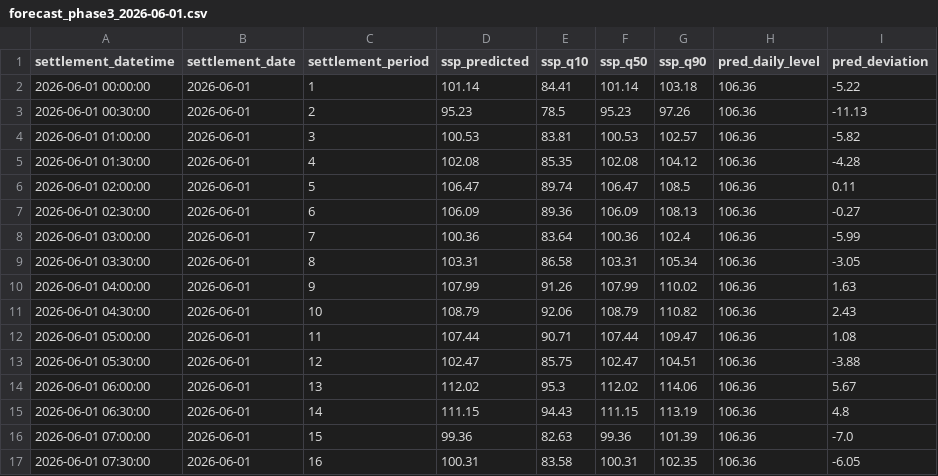
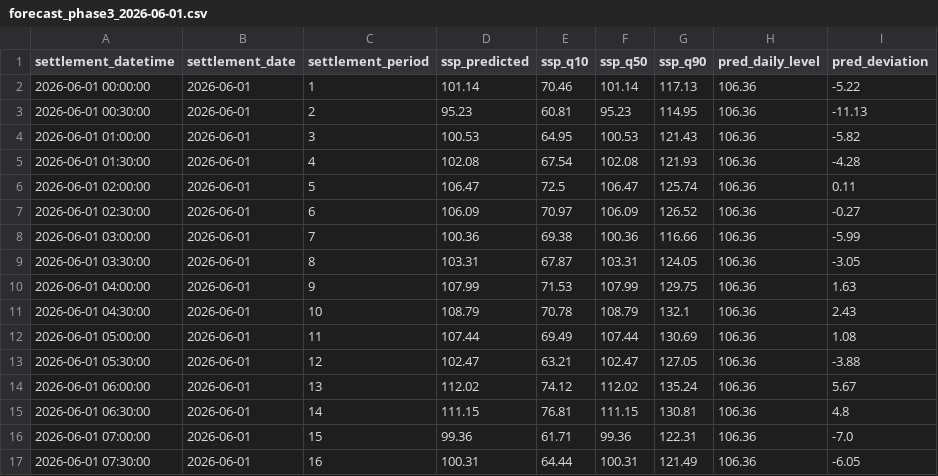
Before and after one commit to liudi23/uk-system-price-forecast, a CSV file: model_assets/forecasts/forecast_phase3_2026-06-01.csv, drawn as a sheet; only a part is shown; the diff covers the shown part only.

```diff
--- a/model_assets/forecasts/forecast_phase3_2026-06-01.csv
+++ b/model_assets/forecasts/forecast_phase3_2026-06-01.csv
@@ -1,17 +1,17 @@
 settlement_datetime,settlement_date,settlement_period,ssp_predicted,ssp_q10,ssp_q50,ssp_q90,pred_daily_level,pred_deviation
-2026-06-01 00:00:00,2026-06-01,1,101.14,84.41,101.14,103.18,106.36,-5.22
-2026-06-01 00:30:00,2026-06-01,2,95.23,78.5,95.23,97.26,106.36,-11.13
-2026-06-01 01:00:00,2026-06-01,3,100.53,83.81,100.53,102.57,106.36,-5.82
-2026-06-01 01:30:00,2026-06-01,4,102.08,85.35,102.08,104.12,106.36,-4.28
-2026-06-01 02:00:00,2026-06-01,5,106.47,89.74,106.47,108.5,106.36,0.11
-2026-06-01 02:30:00,2026-06-01,6,106.09,89.36,106.09,108.13,106.36,-0.27
-2026-06-01 03:00:00,2026-06-01,7,100.36,83.64,100.36,102.4,106.36,-5.99
-2026-06-01 03:30:00,2026-06-01,8,103.31,86.58,103.31,105.34,106.36,-3.05
-2026-06-01 04:00:00,2026-06-01,9,107.99,91.26,107.99,110.02,106.36,1.63
-2026-06-01 04:30:00,2026-06-01,10,108.79,92.06,108.79,110.82,106.36,2.43
-2026-06-01 05:00:00,2026-06-01,11,107.44,90.71,107.44,109.47,106.36,1.08
-2026-06-01 05:30:00,2026-06-01,12,102.47,85.75,102.47,104.51,106.36,-3.88
-2026-06-01 06:00:00,2026-06-01,13,112.02,95.3,112.02,114.06,106.36,5.67
-2026-06-01 06:30:00,2026-06-01,14,111.15,94.43,111.15,113.19,106.36,4.8
-2026-06-01 07:00:00,2026-06-01,15,99.36,82.63,99.36,101.39,106.36,-7.0
-2026-06-01 07:30:00,2026-06-01,16,100.31,83.58,100.31,102.35,106.36,-6.05
+2026-06-01 00:00:00,2026-06-01,1,101.14,70.46,101.14,117.13,106.36,-5.22
+2026-06-01 00:30:00,2026-06-01,2,95.23,60.81,95.23,114.95,106.36,-11.13
+2026-06-01 01:00:00,2026-06-01,3,100.53,64.95,100.53,121.43,106.36,-5.82
+2026-06-01 01:30:00,2026-06-01,4,102.08,67.54,102.08,121.93,106.36,-4.28
+2026-06-01 02:00:00,2026-06-01,5,106.47,72.5,106.47,125.74,106.36,0.11
+2026-06-01 02:30:00,2026-06-01,6,106.09,70.97,106.09,126.52,106.36,-0.27
+2026-06-01 03:00:00,2026-06-01,7,100.36,69.38,100.36,116.66,106.36,-5.99
+2026-06-01 03:30:00,2026-06-01,8,103.31,67.87,103.31,124.05,106.36,-3.05
+2026-06-01 04:00:00,2026-06-01,9,107.99,71.53,107.99,129.75,106.36,1.63
+2026-06-01 04:30:00,2026-06-01,10,108.79,70.78,108.79,132.1,106.36,2.43
+2026-06-01 05:00:00,2026-06-01,11,107.44,69.49,107.44,130.69,106.36,1.08
+2026-06-01 05:30:00,2026-06-01,12,102.47,63.21,102.47,127.05,106.36,-3.88
+2026-06-01 06:00:00,2026-06-01,13,112.02,74.12,112.02,135.24,106.36,5.67
+2026-06-01 06:30:00,2026-06-01,14,111.15,76.81,111.15,130.81,106.36,4.8
+2026-06-01 07:00:00,2026-06-01,15,99.36,61.71,99.36,122.31,106.36,-7.0
+2026-06-01 07:30:00,2026-06-01,16,100.31,64.44,100.31,121.49,106.36,-6.05
```
Also changed, not shown: 64 edited cells elsewhere in this file, model_assets/forecasts/forecast_phase3_2026-05-20.csv, model_assets/forecasts/forecast_phase3_2026-05-23.csv, 22 other files.
